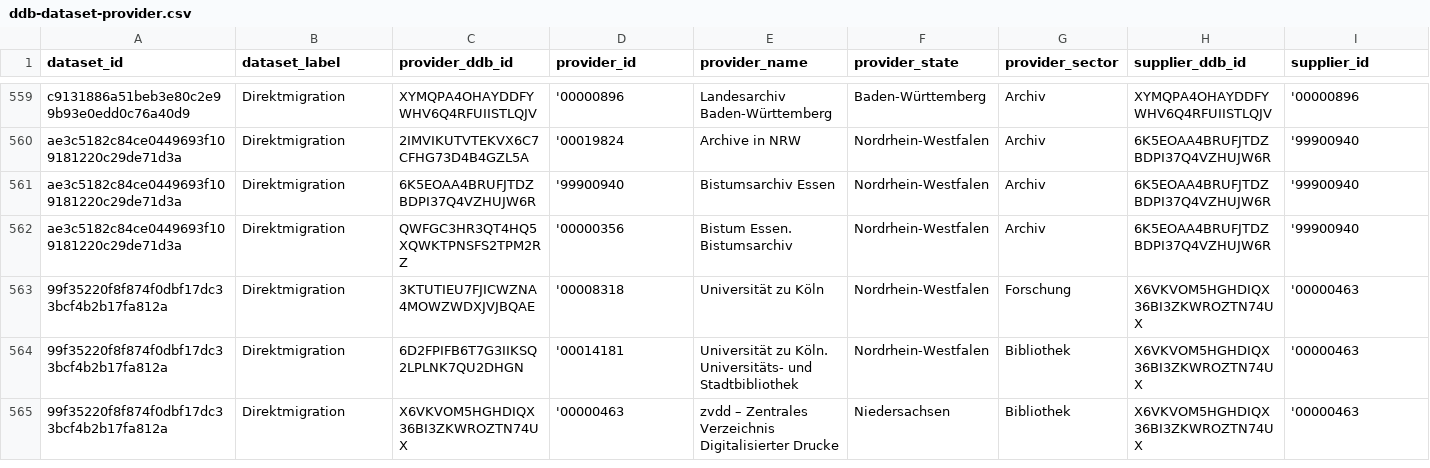
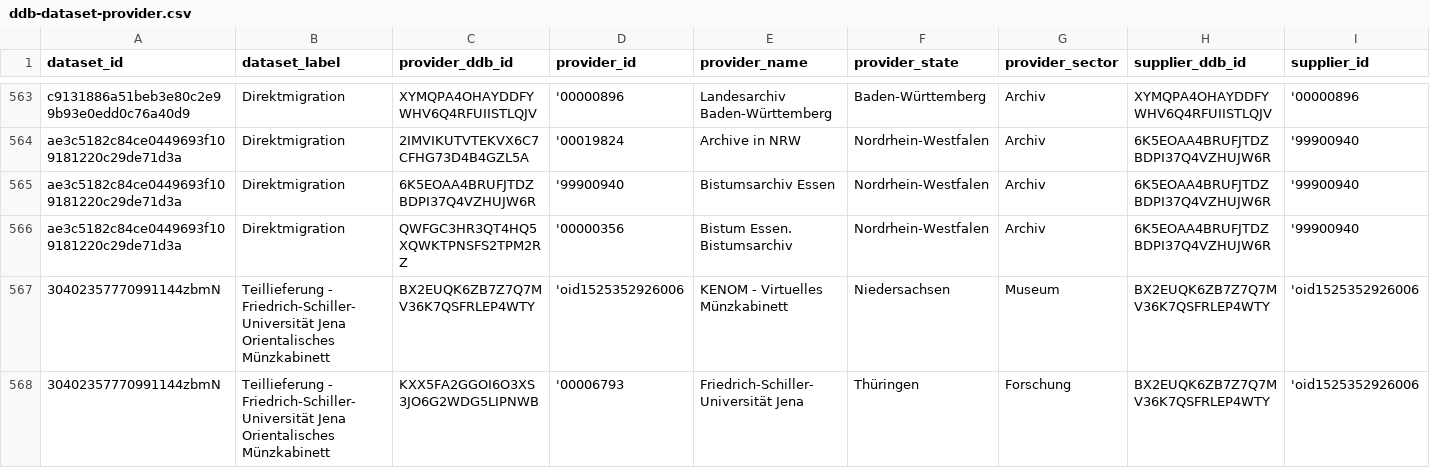
Before and after one commit to Deutsche-Digitale-Bibliothek/ddblabs-ddbtools-statistic, a CSV file: ddb-dataset-provider.csv, drawn as a sheet; only a part is shown, gaps mark what is left out; the shorter side is filled out with more unchanged rows; rows hold the shown columns only; the diff covers the shown part only; the diff names each change by its address in the sheet, - before the commit and + after, or states it on an @@ line.

Commit message:
Aktualisierung von ddb-dataset-provider.csv am 2019-03-11T09:58:27+0100.

```diff
--- a/ddb-dataset-provider.csv
+++ b/ddb-dataset-provider.csv
+row 567: 30402357770991144zbmN | Teillieferung - Friedrich-Schiller-Universität Jena Orientalisches Münzkabinett | BX2EUQK6ZB7Z7Q7MV36K7QSFRLEP4WTY | 'oid1525352926006 | KENOM - Virtuelles Münzkabinett | Niedersachsen | Museum | BX2EUQK6ZB7Z7Q7MV36K7QSFRLEP4WTY | 'oid1525352926006
+row 568: 30402357770991144zbmN | Teillieferung - Friedrich-Schiller-Universität Jena Orientalisches Münzkabinett | KXX5FA2GGOI6O3XS3JO6G2WDG5LIPNWB | '00006793 | Friedrich-Schiller-Universität Jena | Thüringen | Forschung | BX2EUQK6ZB7Z7Q7MV36K7QSFRLEP4WTY | 'oid1525352926006
```
Also changed, not shown: 6 added rows and 2 edited cells elsewhere in this file.
